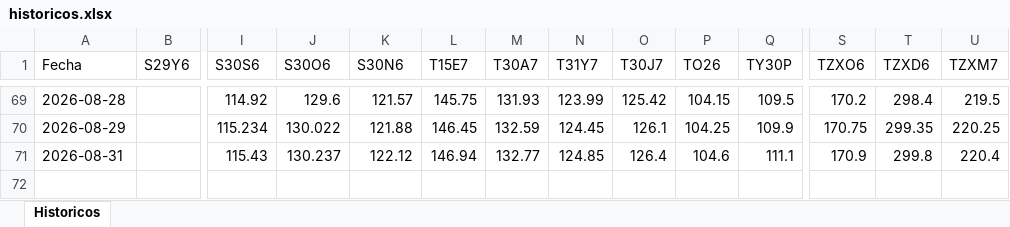
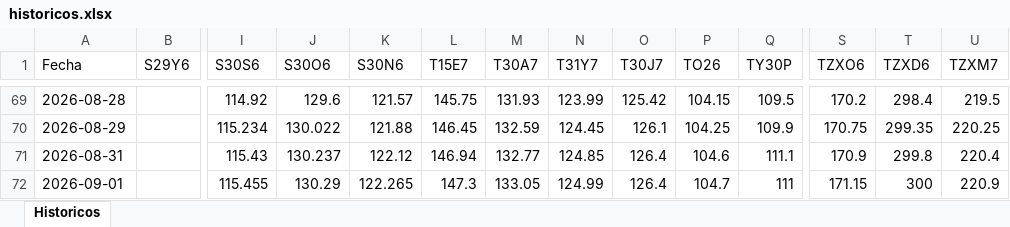
Before and after one commit to Frangranda/Monitor-SoberanosARG, an Excel workbook: historicos.xlsx, sheet Historicos, drawn as a sheet; only a part is shown, gaps mark what is left out; values as stored, in another font and other column widths than the file's, no borders; rows hold the shown columns only; the diff names each change by its address in the sheet, - before the commit and + after, or states it on an @@ line.

```diff
--- a/historicos.xlsx (sheet Historicos)
+++ b/historicos.xlsx (sheet Historicos)
+row 72: 2026-09-01 |  | 115.455 | 130.29 | 122.265 | 147.3 | 133.05 | 124.99 | 126.4 | 104.7 | 111 | 171.15 | 300 | 220.9
```
